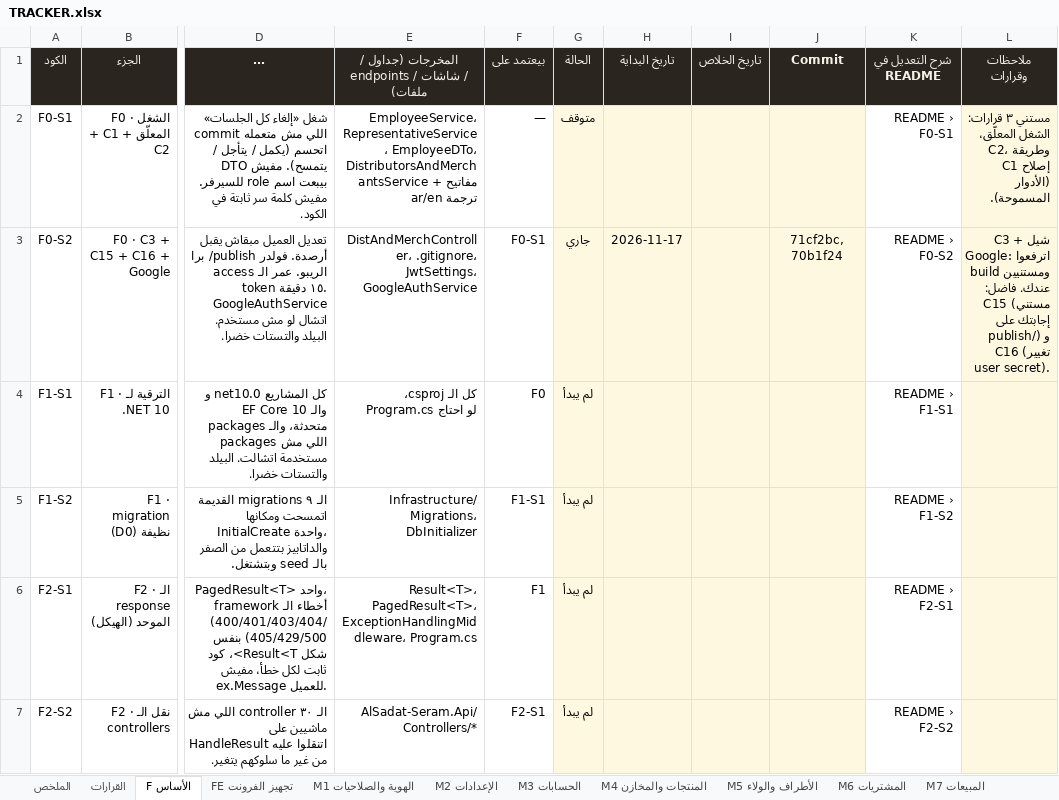
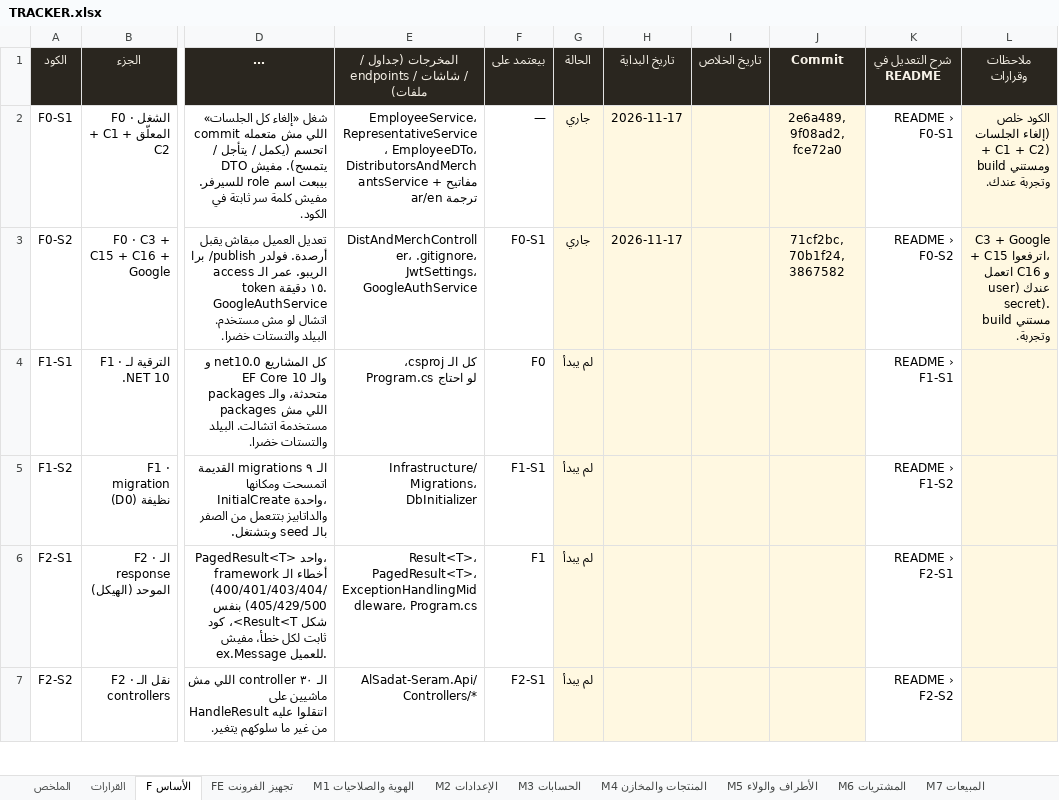
Before and after one commit to BelalMuhamed/ElsadatSearmFullyProject, an Excel workbook: Docs/docs/refactor/TRACKER.xlsx, sheet F الأساس, drawn as a sheet; only a part is shown, gaps mark what is left out; long unchanged cells end in …; values as stored, in another font and other column widths than the file's, no borders; conditional formats not drawn; the diff names each change by its address in the sheet, - before the commit and + after, or states it on an @@ line.

```diff
--- a/Docs/docs/refactor/TRACKER.xlsx (sheet F الأساس)
+++ b/Docs/docs/refactor/TRACKER.xlsx (sheet F الأساس)
-G2 (الحالة): متوقف
+G2 (الحالة): جاري
-H2 (تاريخ البداية): (empty)
+H2 (تاريخ البداية): 2026-11-17
-J2 (Commit): (empty)
+J2 (Commit): 2e6a489, 9f08ad2, fce72a0
-L2 (ملاحظات وقرارات): مستني ٣ قرارات: الشغل المعلّق، C2، وطريقة إصلاح C1 (الأدوار المسموحة).
+L2 (ملاحظات وقرارات): الكود خلص (إلغاء الجلسات + C1 + C2) ومستني build وتجربة عندك.
-J3 (Commit): 71cf2bc, 70b1f24
+J3 (Commit): 71cf2bc, 70b1f24, 3867582
-L3 (ملاحظات وقرارات): C3 + شيل Google: اترفعوا ومستنيين build عندك. فاضل: C15 (مستني إجابتك على publish/) و C16 (تغيير user secret).
+L3 (ملاحظات وقرارات): C3 + Google + C15 اترفعوا، و C16 اتعمل عندك (user secret). مستني build وتجربة.
```
Also changed, not shown: sheet القرارات, sheet الملخص, 3 other files.
